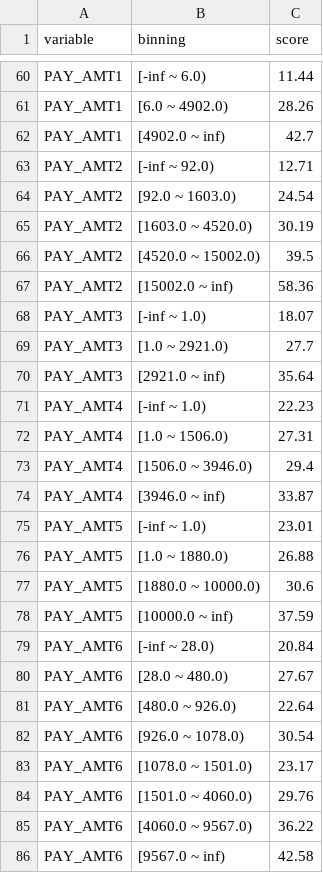
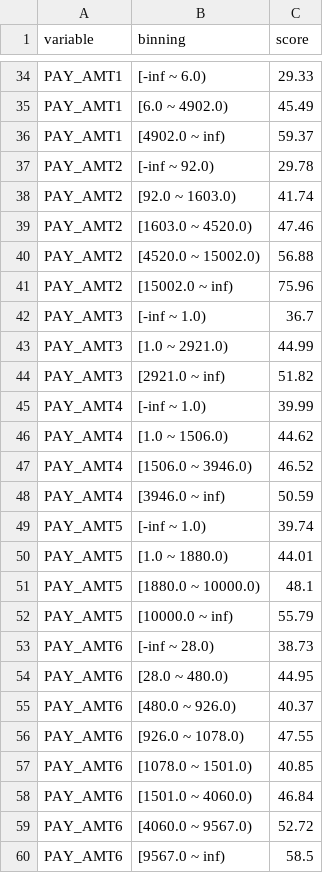
Before and after one commit to robleh786/CreditScoreModel, a CSV file: CreditScore_save6_score_card_df.csv, drawn as a sheet; only a part is shown, gaps mark what is left out; addresses are those after the commit; the diff covers the shown part only; the diff names each change by its address in the sheet, - before the commit and + after, or states it on an @@ line.

```diff
--- a/CreditScore_save6_score_card_df.csv
+++ b/CreditScore_save6_score_card_df.csv
-C34 (score): 11.44
+C34 (score): 29.33
-C35 (score): 28.26
+C35 (score): 45.49
-C36 (score): 42.7
+C36 (score): 59.37
-C37 (score): 12.71
+C37 (score): 29.78
-C38 (score): 24.54
+C38 (score): 41.74
-C39 (score): 30.19
+C39 (score): 47.46
-C40 (score): 39.5
+C40 (score): 56.88
-C41 (score): 58.36
+C41 (score): 75.96
-C42 (score): 18.07
+C42 (score): 36.7
-C43 (score): 27.7
+C43 (score): 44.99
-C44 (score): 35.64
+C44 (score): 51.82
-C45 (score): 22.23
+C45 (score): 39.99
-C46 (score): 27.31
+C46 (score): 44.62
-C47 (score): 29.4
+C47 (score): 46.52
-C48 (score): 33.87
+C48 (score): 50.59
-C49 (score): 23.01
+C49 (score): 39.74
-C50 (score): 26.88
+C50 (score): 44.01
-C51 (score): 30.6
+C51 (score): 48.1
-C52 (score): 37.59
+C52 (score): 55.79
-C53 (score): 20.84
+C53 (score): 38.73
-C54 (score): 27.67
+C54 (score): 44.95
-C55 (score): 22.64
+C55 (score): 40.37
-C56 (score): 30.54
+C56 (score): 47.55
-C57 (score): 23.17
+C57 (score): 40.85
-C58 (score): 29.76
+C58 (score): 46.84
-C59 (score): 36.22
+C59 (score): 52.72
-C60 (score): 42.58
+C60 (score): 58.5
```
Also changed, not shown: 26 removed rows and 32 edited cells elsewhere in this file, 19 other files.
